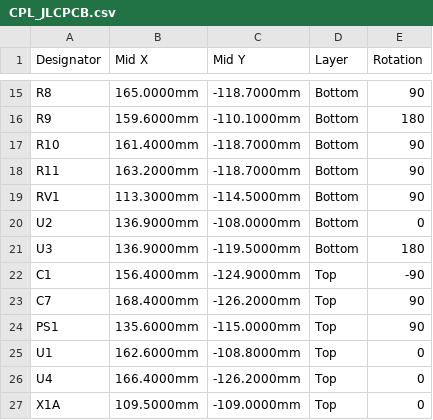
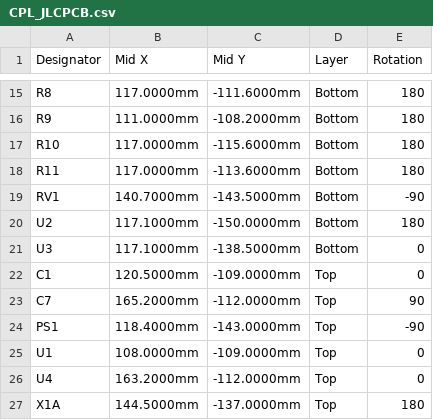
Before and after one commit to nager-code/BathFanControl, a CSV file: bestellpaket/CPL_JLCPCB.csv, drawn as a sheet; only a part is shown, gaps mark what is left out; the diff covers the shown part only; the diff names each change by its address in the sheet, - before the commit and + after, or states it on an @@ line.

```diff
--- a/bestellpaket/CPL_JLCPCB.csv
+++ b/bestellpaket/CPL_JLCPCB.csv
-B15 (Mid X): 165.0000mm
+B15 (Mid X): 117.0000mm
-C15 (Mid Y): -118.7000mm
+C15 (Mid Y): -111.6000mm
-E15 (Rotation): 90
+E15 (Rotation): 180
-B16 (Mid X): 159.6000mm
+B16 (Mid X): 111.0000mm
-C16 (Mid Y): -110.1000mm
+C16 (Mid Y): -108.2000mm
-B17 (Mid X): 161.4000mm
+B17 (Mid X): 117.0000mm
-C17 (Mid Y): -118.7000mm
+C17 (Mid Y): -115.6000mm
-E17:E18 (Rotation): 90
+E17:E18 (Rotation): 180
-B18 (Mid X): 163.2000mm
+B18 (Mid X): 117.0000mm
-C18 (Mid Y): -118.7000mm
+C18 (Mid Y): -113.6000mm
-B19 (Mid X): 113.3000mm
+B19 (Mid X): 140.7000mm
-C19 (Mid Y): -114.5000mm
+C19 (Mid Y): -143.5000mm
-E19 (Rotation): 90
+E19 (Rotation): -90
-B20:B21 (Mid X): 136.9000mm
+B20:B21 (Mid X): 117.1000mm
-C20 (Mid Y): -108.0000mm
+C20 (Mid Y): -150.0000mm
-E20 (Rotation): 0
+E20 (Rotation): 180
-C21 (Mid Y): -119.5000mm
+C21 (Mid Y): -138.5000mm
-E21 (Rotation): 180
+E21 (Rotation): 0
-B22 (Mid X): 156.4000mm
+B22 (Mid X): 120.5000mm
-C22 (Mid Y): -124.9000mm
+C22 (Mid Y): -109.0000mm
-E22 (Rotation): -90
+E22 (Rotation): 0
-B23 (Mid X): 168.4000mm
+B23 (Mid X): 165.2000mm
-C23 (Mid Y): -126.2000mm
+C23 (Mid Y): -112.0000mm
-B24 (Mid X): 135.6000mm
+B24 (Mid X): 118.4000mm
-C24 (Mid Y): -115.0000mm
+C24 (Mid Y): -143.0000mm
-E24 (Rotation): 90
+E24 (Rotation): -90
-B25 (Mid X): 162.6000mm
+B25 (Mid X): 108.0000mm
-C25 (Mid Y): -108.8000mm
+C25 (Mid Y): -109.0000mm
-B26 (Mid X): 166.4000mm
+B26 (Mid X): 163.2000mm
-C26 (Mid Y): -126.2000mm
+C26 (Mid Y): -112.0000mm
-B27 (Mid X): 109.5000mm
+B27 (Mid X): 144.5000mm
-C27 (Mid Y): -109.0000mm
+C27 (Mid Y): -137.0000mm
-E27 (Rotation): 0
+E27 (Rotation): 180
```
Also changed, not shown: 40 edited cells elsewhere in this file, bestellpaket/BOM_JLCPCB.csv, 53 other files.
